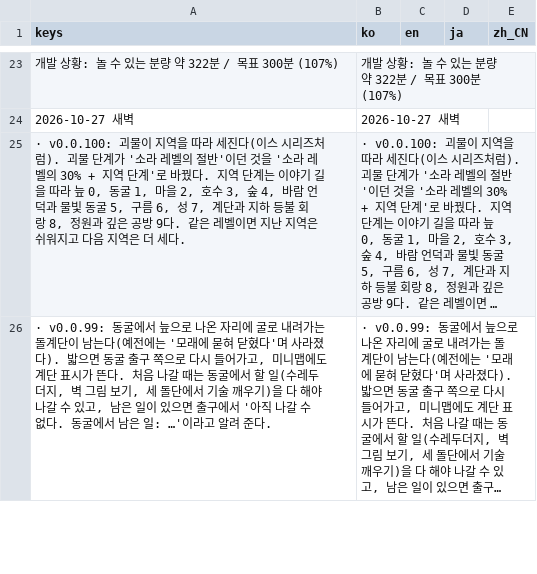
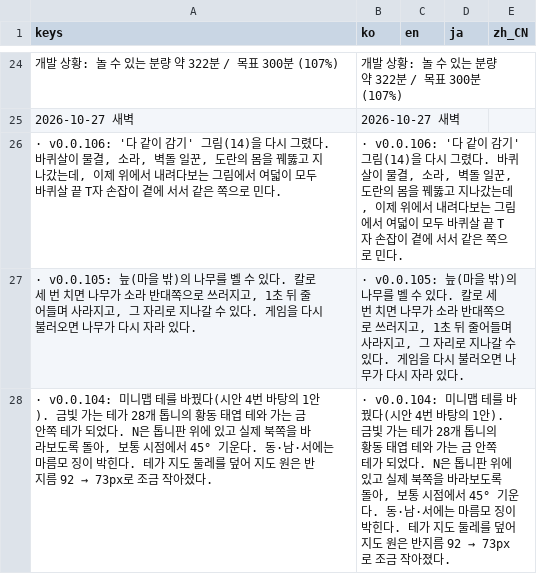
Before and after one commit to destory1984/the-crown-oddity, a CSV file: godot/i18n/text.csv, drawn as a sheet; only a part is shown, gaps mark what is left out; the shorter side is filled out with more unchanged rows; long unchanged cells end in …; the diff covers the shown part only.

```diff
--- a/godot/i18n/text.csv
+++ b/godot/i18n/text.csv
@@ -24 +25,4 @@ keys,ko,en,ja,zh_CN
 2026-10-27 새벽,2026-10-27 새벽,,,
+"· v0.0.106: '다 같이 감기' 그림(14)을 다시 그렸다. 바퀴살이 물결, 소라, 벽돌 일꾼, 도란의 몸을 꿰뚫고 지나갔는데, 이제 위에서 내려다보는 그림에서 여덟이 모두 바퀴살 끝 T자 손잡이 곁에 서서 같은 쪽으로 민다.","· v0.0.106: '다 같이 감기' 그림(14)을 다시 그렸다. 바퀴살이 물결, 소라, 벽돌 일꾼, 도란의 몸을 꿰뚫고 지나갔는데, 이제 위에서 내려다보는 그림에서 여덟이 모두 바퀴살 끝 T자 손잡이 곁에 서서 같은 쪽으로 민다.",,,
+"· v0.0.105: 늪(마을 밖)의 나무를 벨 수 있다. 칼로 세 번 치면 나무가 소라 반대쪽으로 쓰러지고, 1초 뒤 줄어들며 사라지고, 그 자리로 지나갈 수 있다. 게임을 다시 불러오면 나무가 다시 자라 있다.","· v0.0.105: 늪(마을 밖)의 나무를 벨 수 있다. 칼로 세 번 치면 나무가 소라 반대쪽으로 쓰러지고, 1초 뒤 줄어들며 사라지고, 그 자리로 지나갈 수 있다. 게임을 다시 불러오면 나무가 다시 자라 있다.",,,
+"· v0.0.104: 미니맵 테를 바꿨다(시안 4번 바탕의 1안). 금빛 가는 테가 28개 톱니의 황동 태엽 테와 가는 금 안쪽 테가 되었다. N은 톱니판 위에 있고 실제 북쪽을 바라보도록 돌아, 보통 시점에서 45° 기운다. 동·남·서에는 마름모 징이 박힌다. 테가 지도 둘레를 덮어 지도 원은 반지름 92 → 73px로 조금 작아졌다.","· v0.0.104: 미니맵 테를 바꿨다(시안 4번 바탕의 1안). 금빛 가는 테가 28개 톱니의 황동 태엽 테와 가는 금 안쪽 테가 되었다. N은 톱니판 위에 있고 실제 북쪽을 바라보도록 돌아, 보통 시점에서 45° 기운다. 동·남·서에는 마름모 징이 박힌다. 테가 지도 둘레를 덮어 지도 원은 반지름 92 → 73px로 조금 작아졌다.",,,
```
Also changed, not shown: 9 added rows elsewhere in this file, 38 other files.
